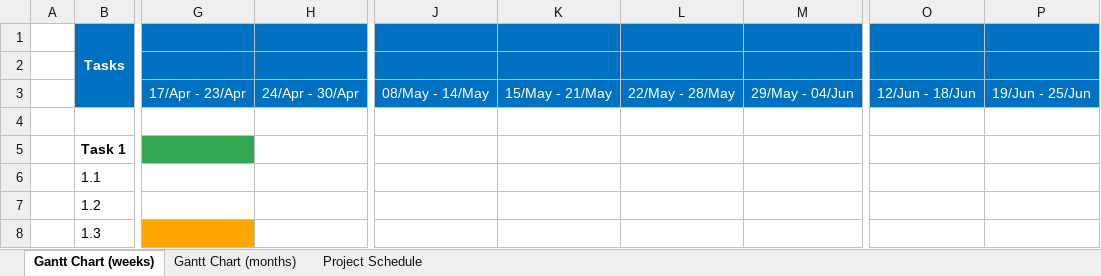
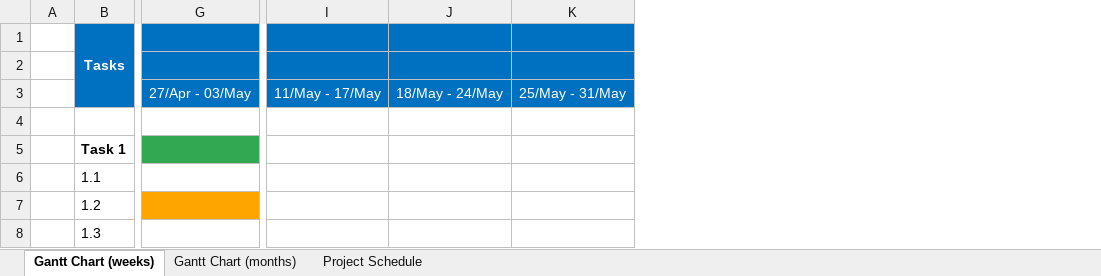
Before and after one commit to JLopez662/PMTG, an Excel workbook: chronogram.xlsx, sheet Gantt Chart (weeks), drawn as a sheet; only a part is shown, gaps mark what is left out; values as stored, in another font and other column widths than the file's, no borders; removed rows and columns are numbered as before the commit, all else as after; the diff covers the shown part only; the diff names each change by its address in the sheet, - before the commit and + after, or states it on an @@ line.

```diff
--- a/chronogram.xlsx (sheet Gantt Chart (weeks))
+++ b/chronogram.xlsx (sheet Gantt Chart (weeks))
-column G, row 3: 17/Apr - 23/Apr
-column H, row 3: 24/Apr - 30/Apr
+column G, row 3: 27/Apr - 03/May
-column J, row 3: 08/May - 14/May
-column K, row 3: 15/May - 21/May
-column L, row 3: 22/May - 28/May
-column M, row 3: 29/May - 04/Jun
+column I, row 3: 11/May - 17/May
+column J, row 3: 18/May - 24/May
+column K, row 3: 25/May - 31/May
-column O, row 3: 12/Jun - 18/Jun
-column P, row 3: 19/Jun - 25/Jun
```
Also changed, not shown: 12 removed rows, 2 added columns, 1 removed column, 39 edited cells and cell formats elsewhere in this sheet, sheet Project Schedule, sheet Gantt Chart (months), 2 other files.
